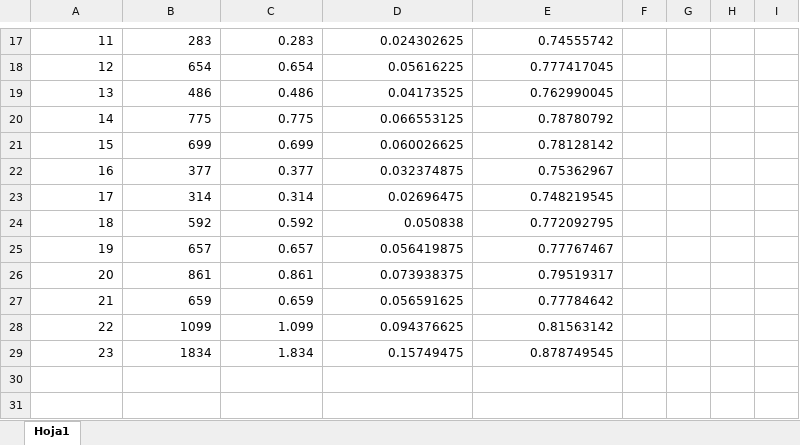
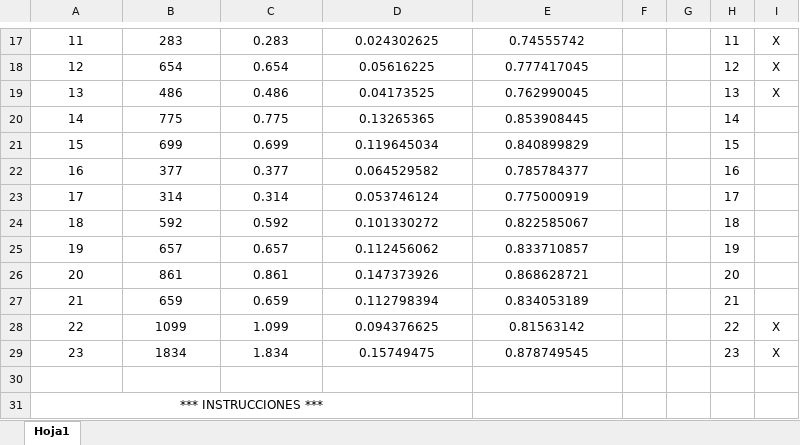
Before and after one commit to mvarona/iberdrolux, an Excel workbook: test_dia.xlsx, sheet Hoja1, drawn as a sheet; only a part is shown, gaps mark what is left out; values as stored, in another font and other column widths than the file's, no borders; the diff covers the shown part only; the diff names each change by its address in the sheet, - before the commit and + after, or states it on an @@ line.

```diff
--- a/test_dia.xlsx (sheet Hoja1)
+++ b/test_dia.xlsx (sheet Hoja1)
-A17:E29 alignment: right
+A17:E29 alignment: center
-H17: (empty)
+H17: 11
-I17:I19: (empty)
+I17:I19: X
-H18: (empty)
+H18: 12
-H19: (empty)
+H19: 13
-D20: 0.066553125
+D20: 0.13265365
-E20: 0.78780792
+E20: 0.853908445
-H20: (empty)
+H20: 14
-D21: 0.060026625
+D21: 0.119645034
-E21: 0.78128142
+E21: 0.840899829
-H21: (empty)
+H21: 15
-D22: 0.032374875
+D22: 0.064529582
-E22: 0.75362967
+E22: 0.785784377
-H22: (empty)
+H22: 16
-D23: 0.02696475
+D23: 0.053746124
-E23: 0.748219545
+E23: 0.775000919
-H23: (empty)
+H23: 17
-D24: 0.050838
+D24: 0.101330272
-E24: 0.772092795
+E24: 0.822585067
-H24: (empty)
+H24: 18
-D25: 0.056419875
+D25: 0.112456062
-E25: 0.77767467
+E25: 0.833710857
-H25: (empty)
+H25: 19
-D26: 0.073938375
+D26: 0.147373926
-E26: 0.79519317
+E26: 0.868628721
-H26: (empty)
+H26: 20
-D27: 0.056591625
+D27: 0.112798394
-E27: 0.77784642
+E27: 0.834053189
-H27: (empty)
+H27: 21
-H28: (empty)
+H28: 22
-I28:I29: (empty)
+I28:I29: X
-H29: (empty)
+H29: 23
+row 30: (empty)
+row 31: *** INSTRUCCIONES ***
```
Also changed, not shown: 2 added rows, 1 removed row, 33 edited cells and cell formats elsewhere in this sheet, formulas that keep their value, 1 other file.
